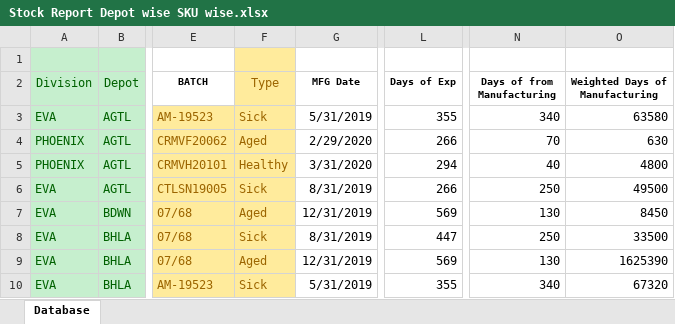
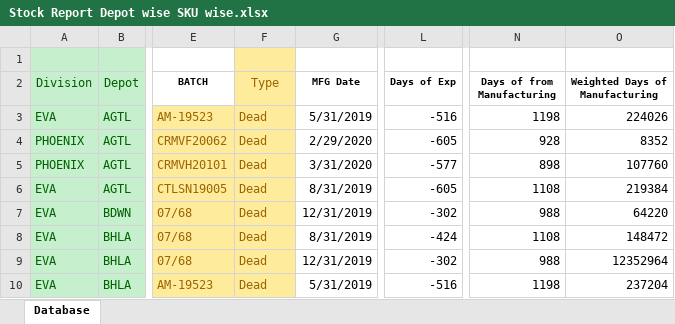
Before and after one commit to Surojitmendine/P3toolsProject, an Excel workbook: Document/1. SQL Data Process/Phase - 2 Production/Stock Report Depot wise SKU wise.xlsx, sheet Database, drawn as a sheet; only a part is shown, gaps mark what is left out; values as stored, in another font and other column widths than the file's, no borders; table styles not drawn; the diff covers the shown part only; the diff names each change by its address in the sheet, - before the commit and + after, or states it on an @@ line.

Commit message:
Change In P3 Project And Save Stored Procedure

```diff
--- a/Document/1. SQL Data Process/Phase - 2 Production/Stock Report Depot wise SKU wise.xlsx (sheet Database)
+++ b/Document/1. SQL Data Process/Phase - 2 Production/Stock Report Depot wise SKU wise.xlsx (sheet Database)
-F3 (Type): Sick
+F3 (Type): Dead
-L3 (Days of Exp): 355
+L3 (Days of Exp): -516
-N3 (Days of from Manufacturing): 340
+N3 (Days of from Manufacturing): 1198
-O3 (Weighted Days of Manufacturing): 63580
+O3 (Weighted Days of Manufacturing): 224026
-F4 (Type): Aged
+F4 (Type): Dead
-L4 (Days of Exp): 266
+L4 (Days of Exp): -605
-N4 (Days of from Manufacturing): 70
+N4 (Days of from Manufacturing): 928
-O4 (Weighted Days of Manufacturing): 630
+O4 (Weighted Days of Manufacturing): 8352
-F5 (Type): Healthy
+F5 (Type): Dead
-L5 (Days of Exp): 294
+L5 (Days of Exp): -577
-N5 (Days of from Manufacturing): 40
+N5 (Days of from Manufacturing): 898
-O5 (Weighted Days of Manufacturing): 4800
+O5 (Weighted Days of Manufacturing): 107760
-F6 (Type): Sick
+F6 (Type): Dead
-L6 (Days of Exp): 266
+L6 (Days of Exp): -605
-N6 (Days of from Manufacturing): 250
+N6 (Days of from Manufacturing): 1108
-O6 (Weighted Days of Manufacturing): 49500
+O6 (Weighted Days of Manufacturing): 219384
-F7 (Type): Aged
+F7 (Type): Dead
-L7 (Days of Exp): 569
+L7 (Days of Exp): -302
-N7 (Days of from Manufacturing): 130
+N7 (Days of from Manufacturing): 988
-O7 (Weighted Days of Manufacturing): 8450
+O7 (Weighted Days of Manufacturing): 64220
-F8 (Type): Sick
+F8 (Type): Dead
-L8 (Days of Exp): 447
+L8 (Days of Exp): -424
-N8 (Days of from Manufacturing): 250
+N8 (Days of from Manufacturing): 1108
-O8 (Weighted Days of Manufacturing): 33500
+O8 (Weighted Days of Manufacturing): 148472
-F9 (Type): Aged
+F9 (Type): Dead
-L9 (Days of Exp): 569
+L9 (Days of Exp): -302
-N9 (Days of from Manufacturing): 130
+N9 (Days of from Manufacturing): 988
-O9 (Weighted Days of Manufacturing): 1625390
+O9 (Weighted Days of Manufacturing): 12352964
-F10 (Type): Sick
+F10 (Type): Dead
-L10 (Days of Exp): 355
+L10 (Days of Exp): -516
-N10 (Days of from Manufacturing): 340
+N10 (Days of from Manufacturing): 1198
-O10 (Weighted Days of Manufacturing): 67320
+O10 (Weighted Days of Manufacturing): 237204
```
Also changed, not shown: 283 edited cells elsewhere in this sheet, 10 other files.
